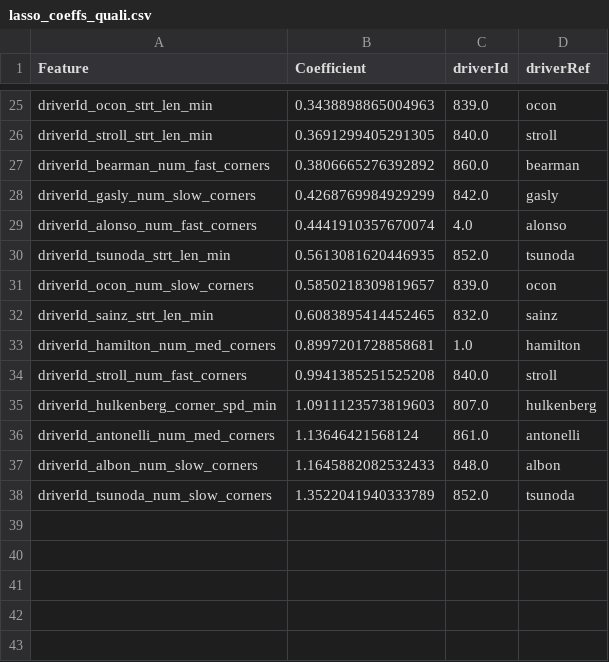
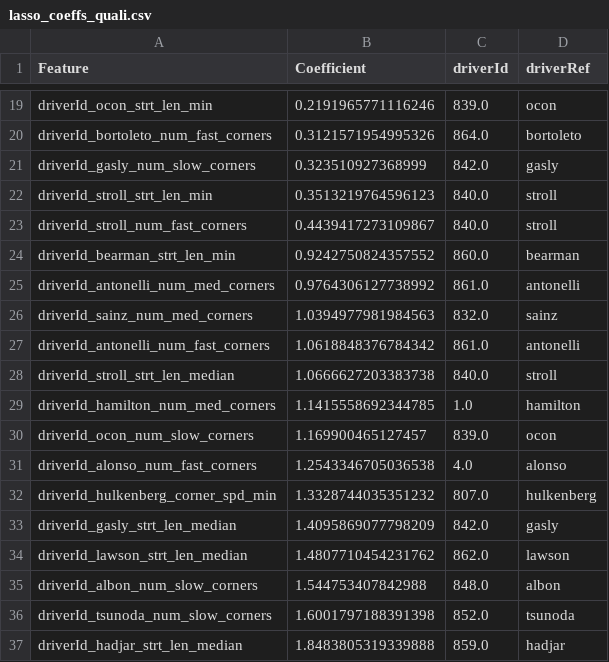
Before and after one commit to Yoshi234/f1-fanatasy-analysis, a CSV file: results/model_metrics/lasso_coeffs_quali.csv, drawn as a sheet; only a part is shown, gaps mark what is left out; removed rows and columns are numbered as before the commit, all else as after; the diff covers the shown part only; the diff names each change by its address in the sheet, - before the commit and + after, or states it on an @@ line.

```diff
--- a/results/model_metrics/lasso_coeffs_quali.csv
+++ b/results/model_metrics/lasso_coeffs_quali.csv
-B19 (Coefficient): 0.3438898865004963
+B19 (Coefficient): 0.2191965771116246
+row 20: driverId_bortoleto_num_fast_corners | 0.3121571954995326 | 864.0 | bortoleto
+row 21: driverId_gasly_num_slow_corners | 0.323510927368999 | 842.0 | gasly
-B22 (Coefficient): 0.3691299405291305
+B22 (Coefficient): 0.3513219764596123
+row 23: driverId_stroll_num_fast_corners | 0.4439417273109867 | 840.0 | stroll
-A24 (Feature): driverId_bearman_num_fast_corners
+A24 (Feature): driverId_bearman_strt_len_min
-B24 (Coefficient): 0.3806665276392892
+B24 (Coefficient): 0.9242750824357552
-row 28: driverId_gasly_num_slow_corners | 0.4268769984929299 | 842.0 | gasly
-row 29: driverId_alonso_num_fast_corners | 0.4441910357670074 | 4.0 | alonso
-row 30: driverId_tsunoda_strt_len_min | 0.5613081620446935 | 852.0 | tsunoda
-row 31: driverId_ocon_num_slow_corners | 0.5850218309819657 | 839.0 | ocon
+row 25: driverId_antonelli_num_med_corners | 0.9764306127738992 | 861.0 | antonelli
-A26 (Feature): driverId_sainz_strt_len_min
+A26 (Feature): driverId_sainz_num_med_corners
-B26 (Coefficient): 0.6083895414452465
+B26 (Coefficient): 1.0394977981984563
+row 27: driverId_antonelli_num_fast_corners | 1.0618848376784342 | 861.0 | antonelli
+row 28: driverId_stroll_strt_len_median | 1.0666627203383738 | 840.0 | stroll
-B29 (Coefficient): 0.8997201728858681
+B29 (Coefficient): 1.1415558692344785
-row 34: driverId_stroll_num_fast_corners | 0.9941385251525208 | 840.0 | stroll
+row 30: driverId_ocon_num_slow_corners | 1.169900465127457 | 839.0 | ocon
+row 31: driverId_alonso_num_fast_corners | 1.2543346705036538 | 4.0 | alonso
-B32 (Coefficient): 1.0911123573819603
+B32 (Coefficient): 1.3328744035351232
-row 36: driverId_antonelli_num_med_corners | 1.13646421568124 | 861.0 | antonelli
+row 33: driverId_gasly_strt_len_median | 1.4095869077798209 | 842.0 | gasly
+row 34: driverId_lawson_strt_len_median | 1.4807710454231762 | 862.0 | lawson
-B35 (Coefficient): 1.1645882082532433
+B35 (Coefficient): 1.544753407842988
-B36 (Coefficient): 1.3522041940333789
+B36 (Coefficient): 1.6001797188391398
+row 37: driverId_hadjar_strt_len_median | 1.8483805319339888 | 859.0 | hadjar
```
Also changed, not shown: 10 added rows, 16 removed rows and 9 edited cells elsewhere in this file, results/model_metrics/lasso_coeffs_race.csv, 10 other files.
